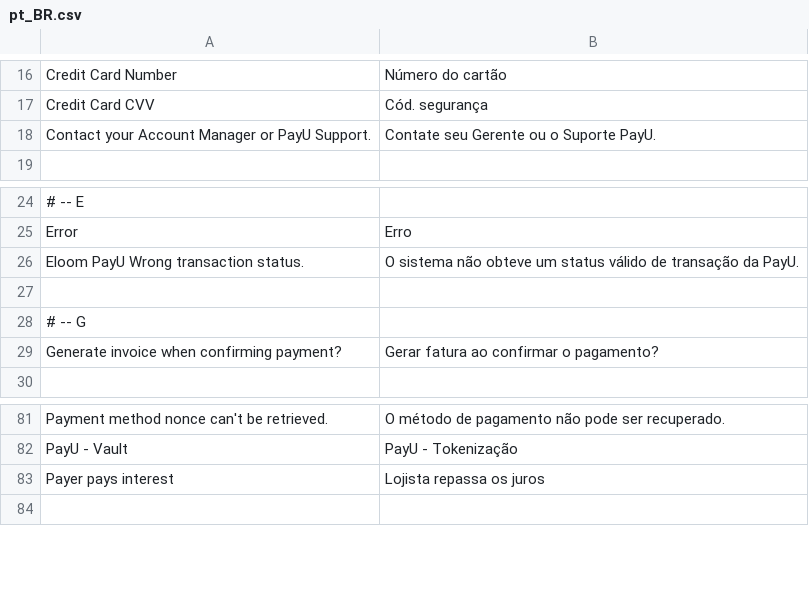
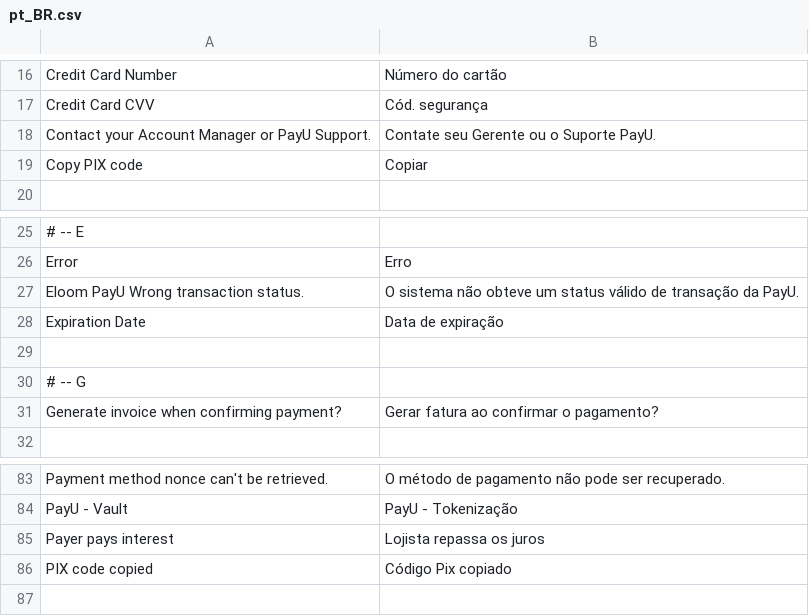
Before and after one commit to eloom/module-payu, a CSV file: src/module-payu/i18n/pt_BR.csv, drawn as a sheet; only a part is shown, gaps mark what is left out.

```diff
--- a/src/module-payu/i18n/pt_BR.csv
+++ b/src/module-payu/i18n/pt_BR.csv
@@ -18,2 +18,3 @@
 "Contact your Account Manager or PayU Support.","Contate seu Gerente ou o Suporte PayU."
+"Copy PIX code","Copiar"
 
@@ -26,2 +27,3 @@
 "Eloom PayU Wrong transaction status.","O sistema não obteve um status válido de transação da PayU."
+"Expiration Date","Data de expiração"
 
@@ -83,2 +85,3 @@
 "Payer pays interest", "Lojista repassa os juros"
+"PIX code copied","Código Pix copiado"
 
```
Also changed, not shown: 4 other files.
